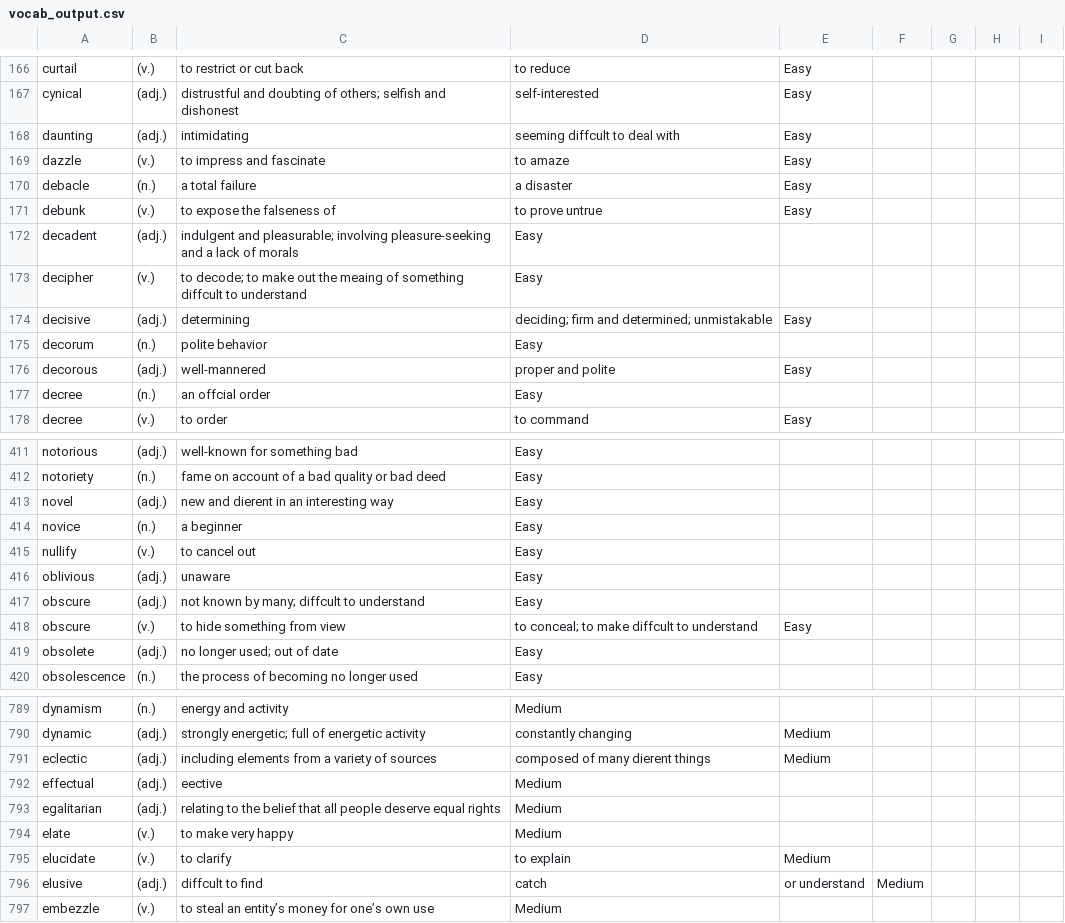
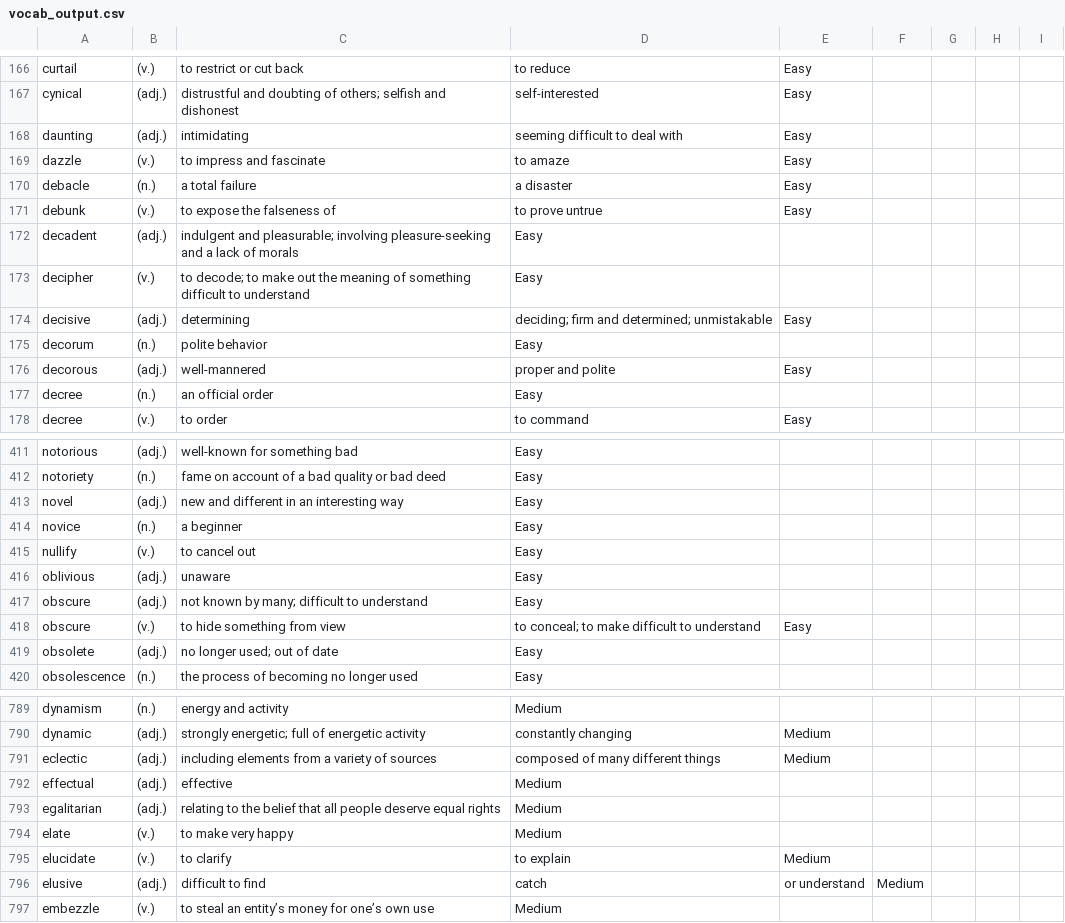
Before and after one commit to sarthak-91/flashcard, a CSV file: vocab_output.csv, drawn as a sheet; only a part is shown, gaps mark what is left out; the diff covers the shown part only.

```diff
--- a/vocab_output.csv
+++ b/vocab_output.csv
@@ -167,3 +167,3 @@ curtail,(v.),to restrict or cut back, to reduce,Easy
 cynical,(adj.),distrustful and doubting of others; selﬁsh and dishonest, self-interested,Easy
-daunting,(adj.),intimidating, seeming diffcult to deal with,Easy
+daunting,(adj.),intimidating, seeming difficult to deal with,Easy
 dazzle,(v.),to impress and fascinate, to amaze,Easy
@@ -172,3 +172,3 @@ debunk,(v.),to expose the falseness of, to prove untrue,Easy
 decadent,(adj.),indulgent and pleasurable; involving pleasure-seeking and a lack of morals,Easy
-decipher,(v.),to decode; to make out the meaing of something diffcult to understand,Easy
+decipher,(v.),to decode; to make out the meaning of something difficult to understand,Easy
 decisive,(adj.),determining, deciding; ﬁrm and determined; unmistakable,Easy
@@ -176,3 +176,3 @@ decorum,(n.),polite behavior,Easy
 decorous,(adj.),well-mannered, proper and polite,Easy
-decree,(n.),an offcial order,Easy
+decree,(n.),an official order,Easy
 decree,(v.),to order, to command,Easy
@@ -412,3 +412,3 @@ notorious,(adj.),well-known for something bad,Easy
 notoriety,(n.),fame on account of a bad quality or bad deed,Easy
-novel,(adj.),new and dierent in an interesting way,Easy
+novel,(adj.),new and different in an interesting way,Easy
 novice,(n.),a beginner,Easy
@@ -416,4 +416,4 @@ nullify,(v.),to cancel out,Easy
 oblivious,(adj.),unaware,Easy
-obscure,(adj.),not known by many; diffcult to understand,Easy
-obscure,(v.),to hide something from view, to conceal; to make diffcult to understand,Easy
+obscure,(adj.),not known by many; difficult to understand,Easy
+obscure,(v.),to hide something from view, to conceal; to make difficult to understand,Easy
 obsolete,(adj.),no longer used; out of date,Easy
@@ -790,4 +790,4 @@ dynamism,(n.),energy and activity,Medium
 dynamic,(adj.),strongly energetic; full of energetic activity, constantly changing,Medium
-eclectic,(adj.),including elements from a variety of sources, composed of many dierent things,Medium
-effectual,(adj.),eective,Medium
+eclectic,(adj.),including elements from a variety of sources, composed of many different things,Medium
+effectual,(adj.),effective,Medium
 egalitarian,(adj.),relating to the belief that all people deserve equal rights,Medium
@@ -795,3 +795,3 @@ elate,(v.),to make very happy,Medium
 elucidate,(v.),to clarify, to explain,Medium
-elusive,(adj.),diffcult to ﬁnd, catch, or understand,Medium
+elusive,(adj.),difficult to ﬁnd, catch, or understand,Medium
 embezzle,(v.),to steal an entity’s money for one’s own use,Medium
```
Also changed, not shown: 85 edited cells elsewhere in this file.
